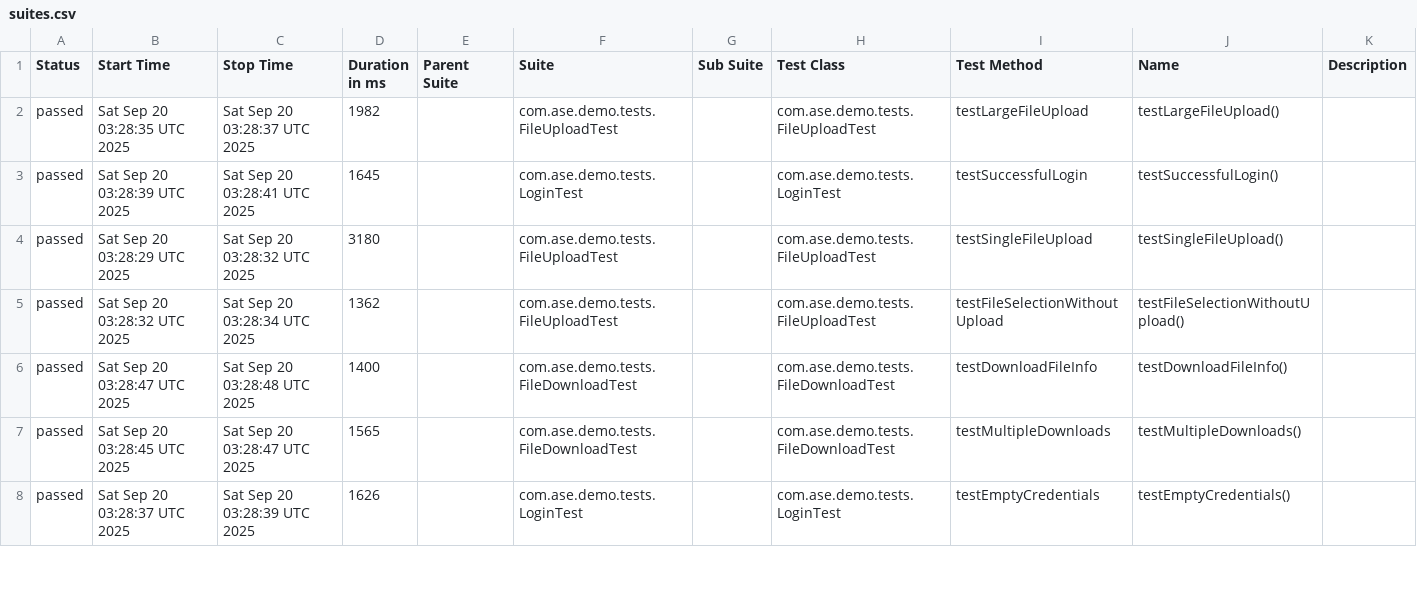
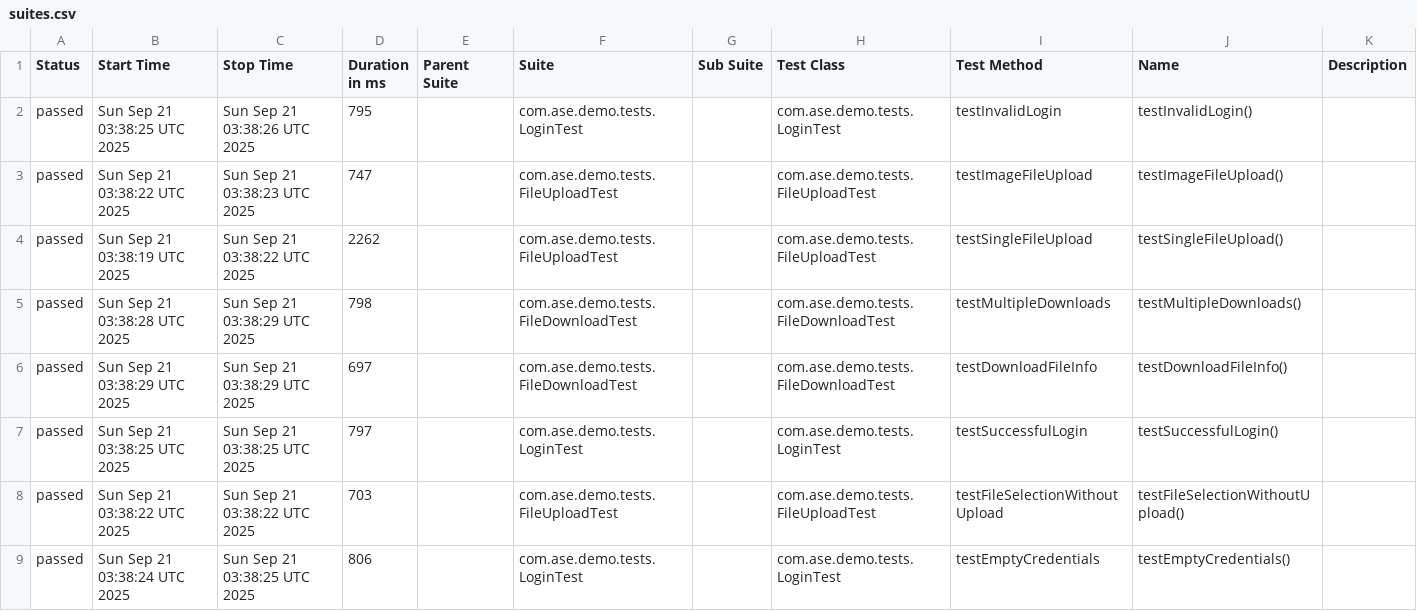
Before and after one commit to Agile-Software-Engineering-25/demo-system-test, a CSV file: full/data/suites.csv, drawn as a sheet; only a part is shown; the diff covers the shown part only.

```diff
--- a/full/data/suites.csv
+++ b/full/data/suites.csv
@@ -1,8 +1,9 @@
 "Status","Start Time","Stop Time","Duration in ms","Parent Suite","Suite","Sub Suite","Test Class","Test Method","Name","Description"
-"passed","Sat Sep 20 03:28:35 UTC 2025","Sat Sep 20 03:28:37 UTC 2025","1982","","com.ase.demo.tests.FileUploadTest","","com.ase.demo.tests.FileUploadTest","testLargeFileUpload","testLargeFileUpload()",""
-"passed","Sat Sep 20 03:28:39 UTC 2025","Sat Sep 20 03:28:41 UTC 2025","1645","","com.ase.demo.tests.LoginTest","","com.ase.demo.tests.LoginTest","testSuccessfulLogin","testSuccessfulLogin()",""
-"passed","Sat Sep 20 03:28:29 UTC 2025","Sat Sep 20 03:28:32 UTC 2025","3180","","com.ase.demo.tests.FileUploadTest","","com.ase.demo.tests.FileUploadTest","testSingleFileUpload","testSingleFileUpload()",""
-"passed","Sat Sep 20 03:28:32 UTC 2025","Sat Sep 20 03:28:34 UTC 2025","1362","","com.ase.demo.tests.FileUploadTest","","com.ase.demo.tests.FileUploadTest","testFileSelectionWithoutUpload","testFileSelectionWithoutUpload()",""
-"passed","Sat Sep 20 03:28:47 UTC 2025","Sat Sep 20 03:28:48 UTC 2025","1400","","com.ase.demo.tests.FileDownloadTest","","com.ase.demo.tests.FileDownloadTest","testDownloadFileInfo","testDownloadFileInfo()",""
-"passed","Sat Sep 20 03:28:45 UTC 2025","Sat Sep 20 03:28:47 UTC 2025","1565","","com.ase.demo.tests.FileDownloadTest","","com.ase.demo.tests.FileDownloadTest","testMultipleDownloads","testMultipleDownloads()",""
-"passed","Sat Sep 20 03:28:37 UTC 2025","Sat Sep 20 03:28:39 UTC 2025","1626","","com.ase.demo.tests.LoginTest","","com.ase.demo.tests.LoginTest","testEmptyCredentials","testEmptyCredentials()",""
+"passed","Sun Sep 21 03:38:25 UTC 2025","Sun Sep 21 03:38:26 UTC 2025","795","","com.ase.demo.tests.LoginTest","","com.ase.demo.tests.LoginTest","testInvalidLogin","testInvalidLogin()",""
+"passed","Sun Sep 21 03:38:22 UTC 2025","Sun Sep 21 03:38:23 UTC 2025","747","","com.ase.demo.tests.FileUploadTest","","com.ase.demo.tests.FileUploadTest","testImageFileUpload","testImageFileUpload()",""
+"passed","Sun Sep 21 03:38:19 UTC 2025","Sun Sep 21 03:38:22 UTC 2025","2262","","com.ase.demo.tests.FileUploadTest","","com.ase.demo.tests.FileUploadTest","testSingleFileUpload","testSingleFileUpload()",""
+"passed","Sun Sep 21 03:38:28 UTC 2025","Sun Sep 21 03:38:29 UTC 2025","798","","com.ase.demo.tests.FileDownloadTest","","com.ase.demo.tests.FileDownloadTest","testMultipleDownloads","testMultipleDownloads()",""
+"passed","Sun Sep 21 03:38:29 UTC 2025","Sun Sep 21 03:38:29 UTC 2025","697","","com.ase.demo.tests.FileDownloadTest","","com.ase.demo.tests.FileDownloadTest","testDownloadFileInfo","testDownloadFileInfo()",""
+"passed","Sun Sep 21 03:38:25 UTC 2025","Sun Sep 21 03:38:25 UTC 2025","797","","com.ase.demo.tests.LoginTest","","com.ase.demo.tests.LoginTest","testSuccessfulLogin","testSuccessfulLogin()",""
+"passed","Sun Sep 21 03:38:22 UTC 2025","Sun Sep 21 03:38:22 UTC 2025","703","","com.ase.demo.tests.FileUploadTest","","com.ase.demo.tests.FileUploadTest","testFileSelectionWithoutUpload","testFileSelectionWithoutUpload()",""
+"passed","Sun Sep 21 03:38:24 UTC 2025","Sun Sep 21 03:38:25 UTC 2025","806","","com.ase.demo.tests.LoginTest","","com.ase.demo.tests.LoginTest","testEmptyCredentials","testEmptyCredentials()",""
```
Also changed, not shown: 1 removed row and 15 edited cells elsewhere in this file, 36 other files.
